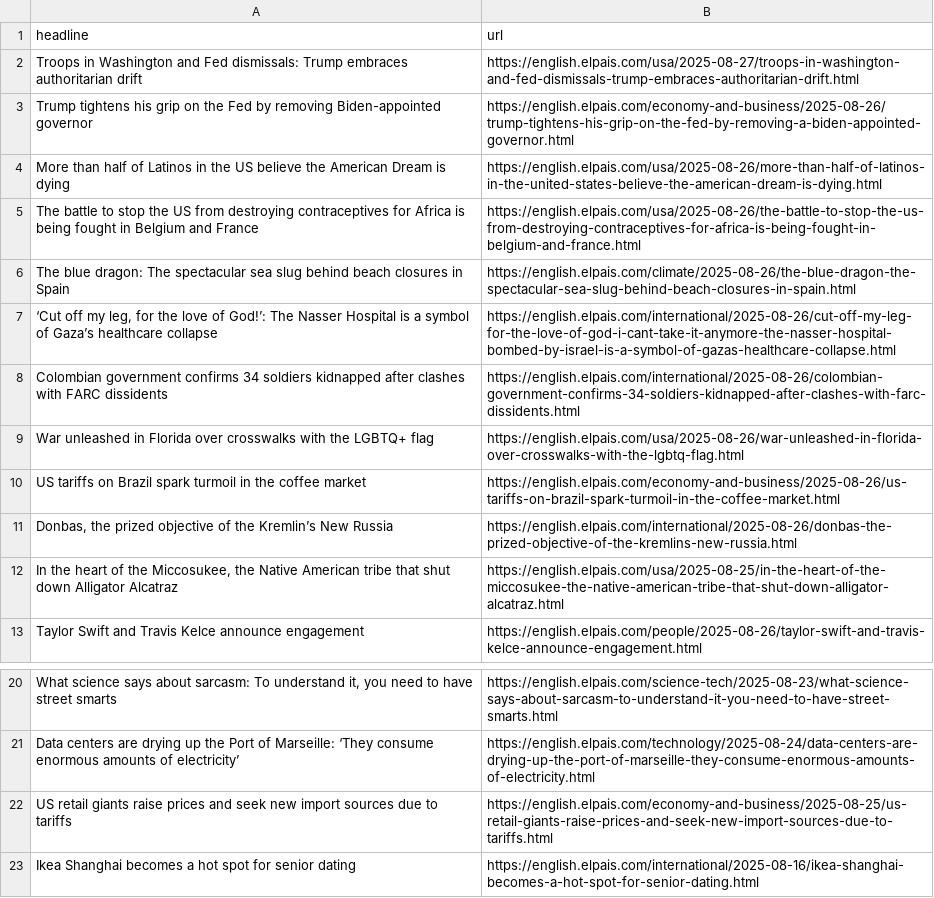
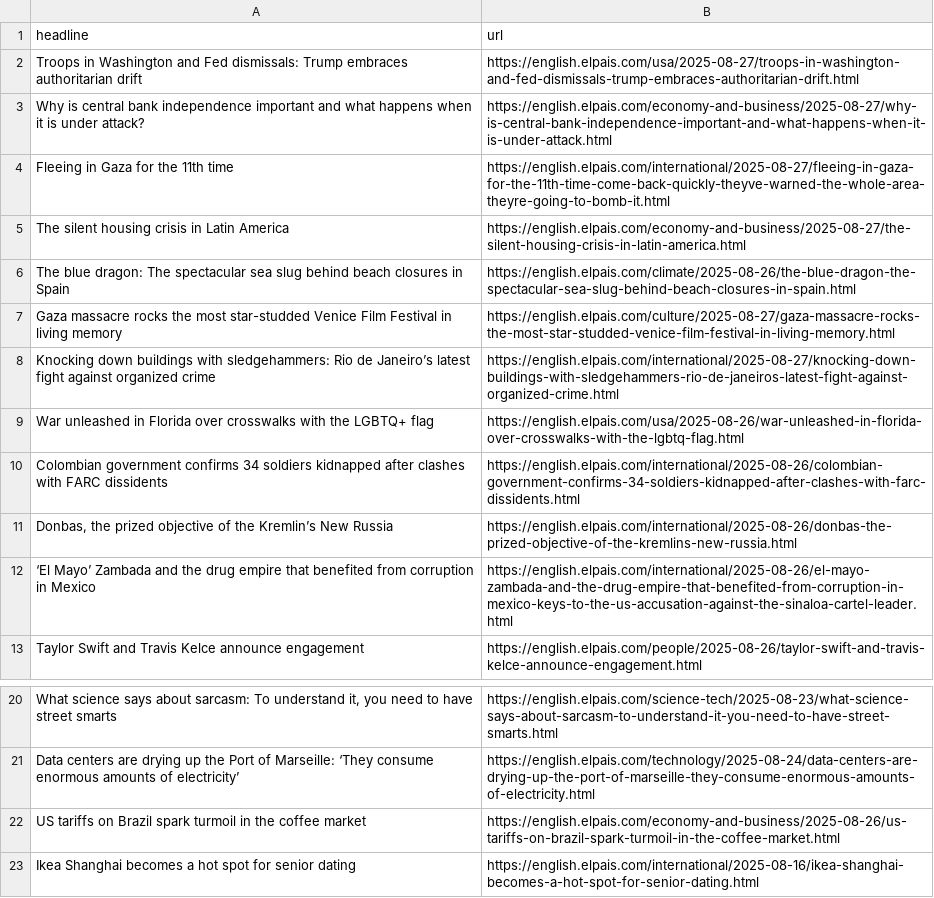
Before and after one commit to Filipe-Teles/el-pais-autoscraper, a CSV file: headlines.csv, drawn as a sheet; only a part is shown, gaps mark what is left out; removed rows and columns are numbered as before the commit, all else as after; the diff names each change by its address in the sheet, - before the commit and + after, or states it on an @@ line.

```diff
--- a/headlines.csv
+++ b/headlines.csv
-row 3: Trump tightens his grip on the Fed by removing Biden-appointed governor | https://english.elpais.com/economy-and-business/2025-08-26/trump-tightens-his-grip-on-the-fed-by-removing-a-biden-appointed-governor.html
-row 4: More than half of Latinos in the US believe the American Dream is dying | https://english.elpais.com/usa/2025-08-26/more-than-half-of-latinos-in-the-united-states-believe-the-american-dream-is-dying.html
-row 5: The battle to stop the US from destroying contraceptives for Africa is being fought in Belgium and France | https://english.elpais.com/usa/2025-08-26/the-battle-to-stop-the-us-from-destroying-contraceptives-for-africa-is-being-fought-in-belgium-and-france.html
+row 3: Why is central bank independence important and what happens when it is under attack? | https://english.elpais.com/economy-and-business/2025-08-27/why-is-central-bank-independence-important-and-what-happens-when-it-is-under-attack.html
+row 4: Fleeing in Gaza for the 11th time | https://english.elpais.com/international/2025-08-27/fleeing-in-gaza-for-the-11th-time-come-back-quickly-theyve-warned-the-whole-area-theyre-going-to-bomb-it.html
+row 5: The silent housing crisis in Latin America | https://english.elpais.com/economy-and-business/2025-08-27/the-silent-housing-crisis-in-latin-america.html
-row 7: ‘Cut off my leg, for the love of God!’: The Nasser Hospital is a symbol of Gaza’s healthcare collapse | https://english.elpais.com/international/2025-08-26/cut-off-my-leg-for-the-love-of-god-i-cant-take-it-anymore-the-nasser-hospital-bombed-by-israel-is-a-symbol-of-gazas-healthcare-collapse.html
+row 7: Gaza massacre rocks the most star-studded Venice Film Festival in living memory | https://english.elpais.com/culture/2025-08-27/gaza-massacre-rocks-the-most-star-studded-venice-film-festival-in-living-memory.html
+row 8: Knocking down buildings with sledgehammers: Rio de Janeiro’s latest fight against organized crime | https://english.elpais.com/international/2025-08-27/knocking-down-buildings-with-sledgehammers-rio-de-janeiros-latest-fight-against-organized-crime.html
-row 12: In the heart of the Miccosukee, the Native American tribe that shut down Alligator Alcatraz | https://english.elpais.com/usa/2025-08-25/in-the-heart-of-the-miccosukee-the-native-american-tribe-that-shut-down-alligator-alcatraz.html
+row 12: ‘El Mayo’ Zambada and the drug empire that benefited from corruption in Mexico | https://english.elpais.com/international/2025-08-26/el-mayo-zambada-and-the-drug-empire-that-benefited-from-corruption-in-mexico-keys-to-the-us-accusation-against-the-sinaloa-cartel-leader.html
-row 22: US retail giants raise prices and seek new import sources due to tariffs | https://english.elpais.com/economy-and-business/2025-08-25/us-retail-giants-raise-prices-and-seek-new-import-sources-due-to-tariffs.html
@@ row 10 moved to row 22: US tariffs on Brazil spark turmoil in th… @@
```
